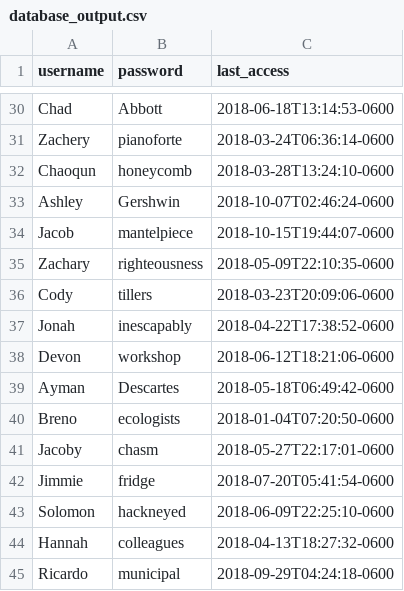
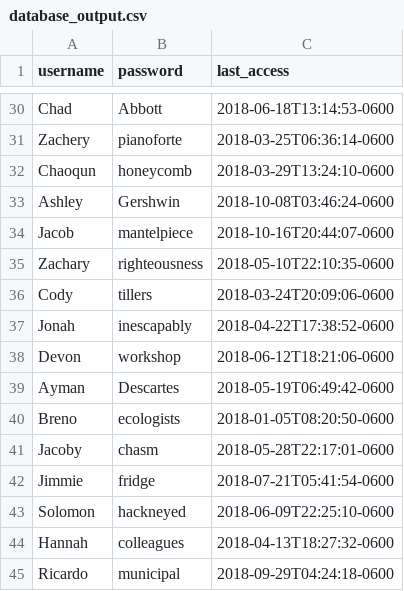
Before and after one commit to Lane-A/Forensics, a CSV file: databasedump/database_output.csv, drawn as a sheet; only a part is shown, gaps mark what is left out; the diff covers the shown part only; the diff names each change by its address in the sheet, - before the commit and + after, or states it on an @@ line.

```diff
--- a/databasedump/database_output.csv
+++ b/databasedump/database_output.csv
-C31 (last_access): 2018-03-24T06:36:14-0600
+C31 (last_access): 2018-03-25T06:36:14-0600
-C32 (last_access): 2018-03-28T13:24:10-0600
+C32 (last_access): 2018-03-29T13:24:10-0600
-C33 (last_access): 2018-10-07T02:46:24-0600
+C33 (last_access): 2018-10-08T03:46:24-0600
-C34 (last_access): 2018-10-15T19:44:07-0600
+C34 (last_access): 2018-10-16T20:44:07-0600
-C35 (last_access): 2018-05-09T22:10:35-0600
+C35 (last_access): 2018-05-10T22:10:35-0600
-C36 (last_access): 2018-03-23T20:09:06-0600
+C36 (last_access): 2018-03-24T20:09:06-0600
-C39 (last_access): 2018-05-18T06:49:42-0600
+C39 (last_access): 2018-05-19T06:49:42-0600
-C40 (last_access): 2018-01-04T07:20:50-0600
+C40 (last_access): 2018-01-05T08:20:50-0600
-C41 (last_access): 2018-05-27T22:17:01-0600
+C41 (last_access): 2018-05-28T22:17:01-0600
-C42 (last_access): 2018-07-20T05:41:54-0600
+C42 (last_access): 2018-07-21T05:41:54-0600
```
Also changed, not shown: 15 edited cells elsewhere in this file, 3 other files.
